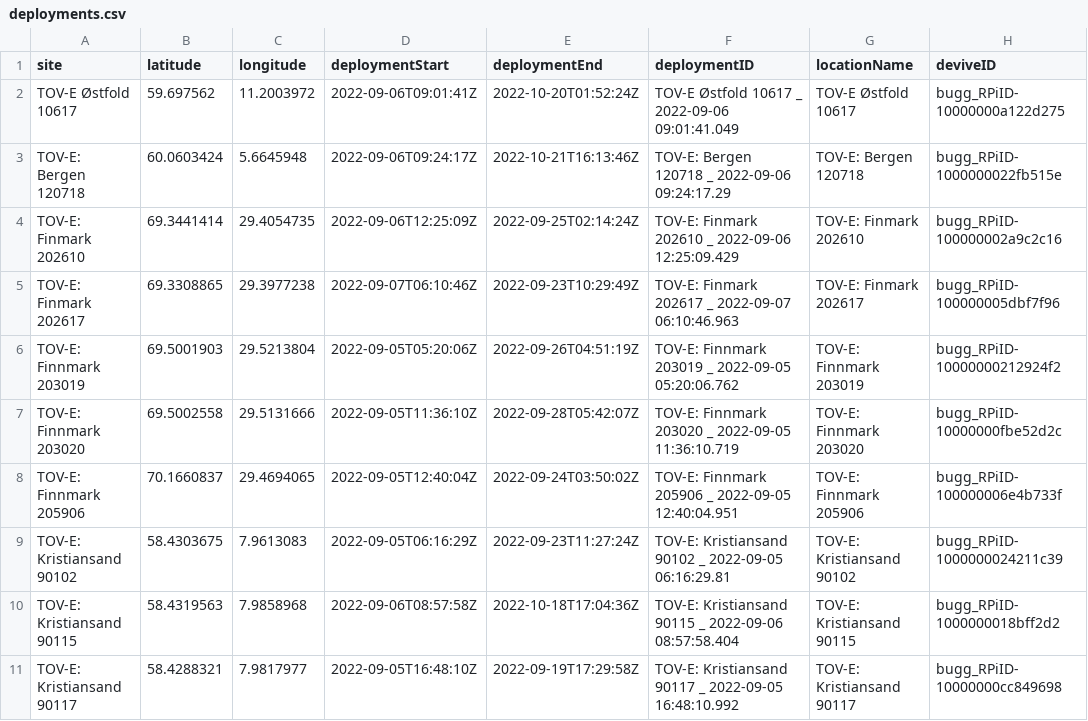
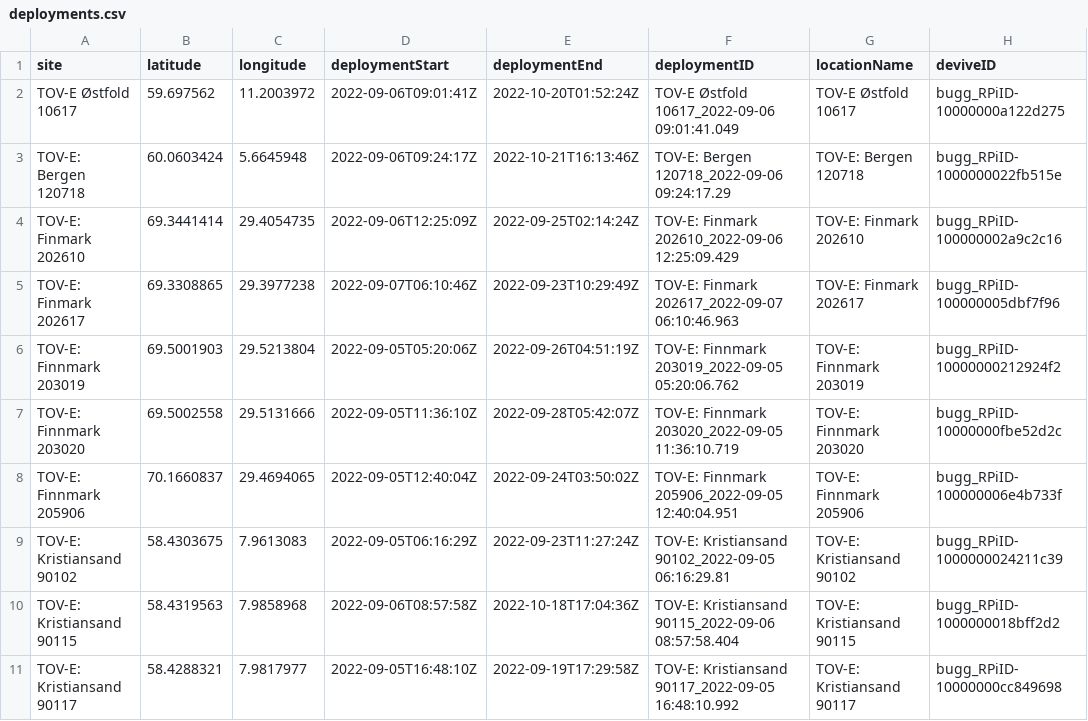
Before and after one commit to camera-traps/bioacoustics, a CSV file: data/interim/sound_of_norway/deployments.csv, drawn as a sheet; only a part is shown; the diff covers the shown part only; the diff names each change by its address in the sheet, - before the commit and + after, or states it on an @@ line.

Commit message:
fix deploymentID (no spaces)

```diff
--- a/data/interim/sound_of_norway/deployments.csv
+++ b/data/interim/sound_of_norway/deployments.csv
-F2 (deploymentID): TOV-E Østfold 10617 _ 2022-09-06 09:01:41.049
+F2 (deploymentID): TOV-E Østfold 10617_2022-09-06 09:01:41.049
-F3 (deploymentID): TOV-E: Bergen 120718 _ 2022-09-06 09:24:17.29
+F3 (deploymentID): TOV-E: Bergen 120718_2022-09-06 09:24:17.29
-F4 (deploymentID): TOV-E: Finmark 202610 _ 2022-09-06 12:25:09.429
+F4 (deploymentID): TOV-E: Finmark 202610_2022-09-06 12:25:09.429
-F5 (deploymentID): TOV-E: Finmark 202617 _ 2022-09-07 06:10:46.963
+F5 (deploymentID): TOV-E: Finmark 202617_2022-09-07 06:10:46.963
-F6 (deploymentID): TOV-E: Finnmark 203019 _ 2022-09-05 05:20:06.762
+F6 (deploymentID): TOV-E: Finnmark 203019_2022-09-05 05:20:06.762
-F7 (deploymentID): TOV-E: Finnmark 203020 _ 2022-09-05 11:36:10.719
+F7 (deploymentID): TOV-E: Finnmark 203020_2022-09-05 11:36:10.719
-F8 (deploymentID): TOV-E: Finnmark 205906 _ 2022-09-05 12:40:04.951
+F8 (deploymentID): TOV-E: Finnmark 205906_2022-09-05 12:40:04.951
-F9 (deploymentID): TOV-E: Kristiansand 90102 _ 2022-09-05 06:16:29.81
+F9 (deploymentID): TOV-E: Kristiansand 90102_2022-09-05 06:16:29.81
-F10 (deploymentID): TOV-E: Kristiansand 90115 _ 2022-09-06 08:57:58.404
+F10 (deploymentID): TOV-E: Kristiansand 90115_2022-09-06 08:57:58.404
-F11 (deploymentID): TOV-E: Kristiansand 90117 _ 2022-09-05 16:48:10.992
+F11 (deploymentID): TOV-E: Kristiansand 90117_2022-09-05 16:48:10.992
```
Also changed, not shown: 10 edited cells elsewhere in this file, data/processed/sound_of_norway/deployments.csv, 3 other files.
